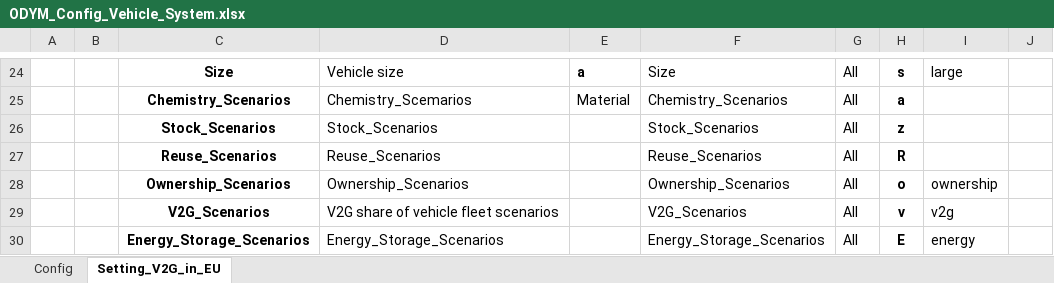
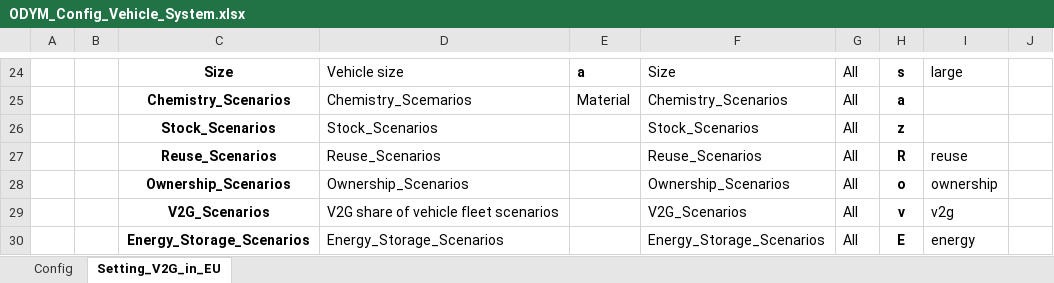
Before and after one commit to fernaag/V2G_in_EU, an Excel workbook: docs/Files/ODYM_Config_Vehicle_System.xlsx, sheet Setting_V2G_in_EU, drawn as a sheet; only a part is shown, gaps mark what is left out; values as stored, in another font and other column widths than the file's, no borders; the diff names each change by its address in the sheet, - before the commit and + after, or states it on an @@ line.

```diff
--- a/docs/Files/ODYM_Config_Vehicle_System.xlsx (sheet Setting_V2G_in_EU)
+++ b/docs/Files/ODYM_Config_Vehicle_System.xlsx (sheet Setting_V2G_in_EU)
-I27: (empty)
+I27: reuse
```
Also changed, not shown: data/scenario_data/V2G_ratio.xlsx, 4 other files.
